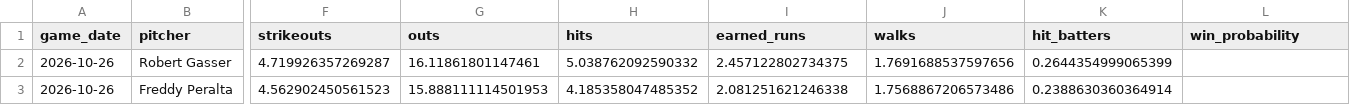
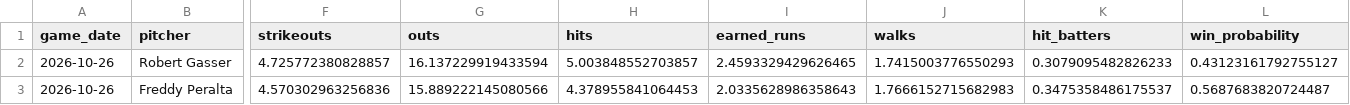
Before and after one commit to IanXiang587/Fantasy_Pitcher_Predictor, a CSV file: data/processed/latest_predictions.csv, drawn as a sheet; only a part is shown, gaps mark what is left out; the diff covers the shown part only; the diff names each change by its address in the sheet, - before the commit and + after, or states it on an @@ line.

```diff
--- a/data/processed/latest_predictions.csv
+++ b/data/processed/latest_predictions.csv
-F2 (strikeouts): 4.719926357269287
+F2 (strikeouts): 4.725772380828857
-G2 (outs): 16.11861801147461
+G2 (outs): 16.137229919433594
-H2 (hits): 5.038762092590332
+H2 (hits): 5.003848552703857
-I2 (earned_runs): 2.457122802734375
+I2 (earned_runs): 2.4593329429626465
-J2 (walks): 1.7691688537597656
+J2 (walks): 1.7415003776550293
-K2 (hit_batters): 0.2644354999065399
+K2 (hit_batters): 0.3079095482826233
-L2 (win_probability): (empty)
+L2 (win_probability): 0.43123161792755127
-F3 (strikeouts): 4.562902450561523
+F3 (strikeouts): 4.570302963256836
-G3 (outs): 15.888111114501953
+G3 (outs): 15.889222145080566
-H3 (hits): 4.185358047485352
+H3 (hits): 4.378955841064453
-I3 (earned_runs): 2.081251621246338
+I3 (earned_runs): 2.0335628986358643
-J3 (walks): 1.7568867206573486
+J3 (walks): 1.7666152715682983
-K3 (hit_batters): 0.2388630360364914
+K3 (hit_batters): 0.3475358486175537
-L3 (win_probability): (empty)
+L3 (win_probability): 0.5687683820724487
```
Also changed, not shown: 2 edited cells elsewhere in this file, data/processed/pitching_targets.csv, 8 other files.
